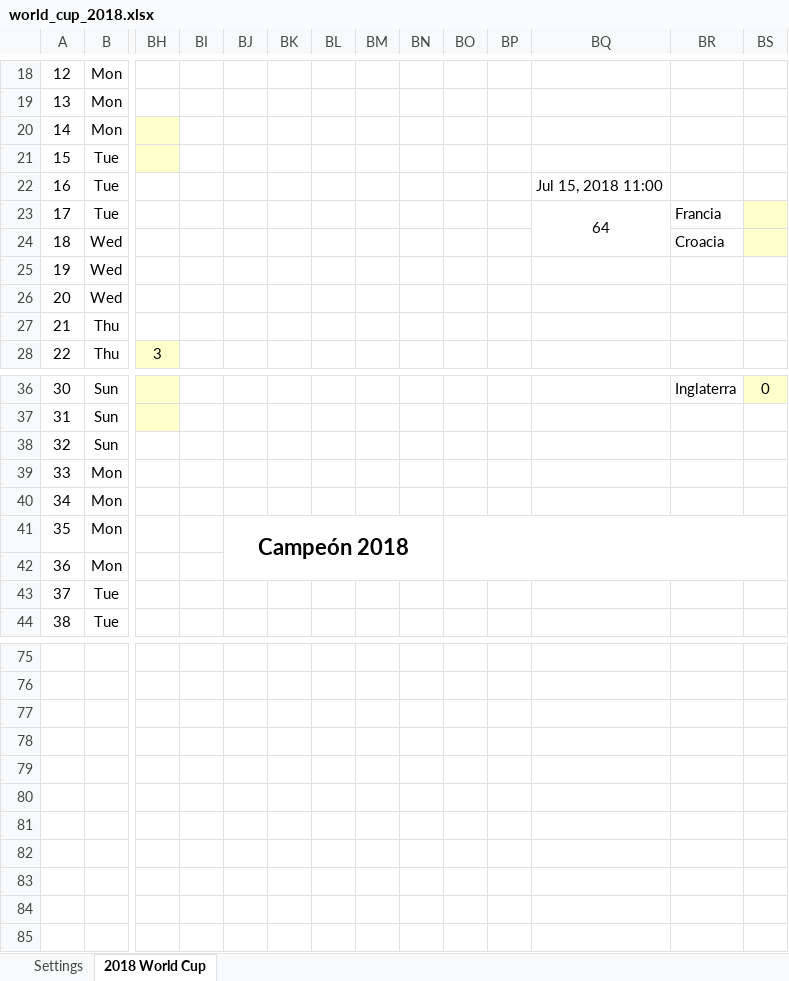
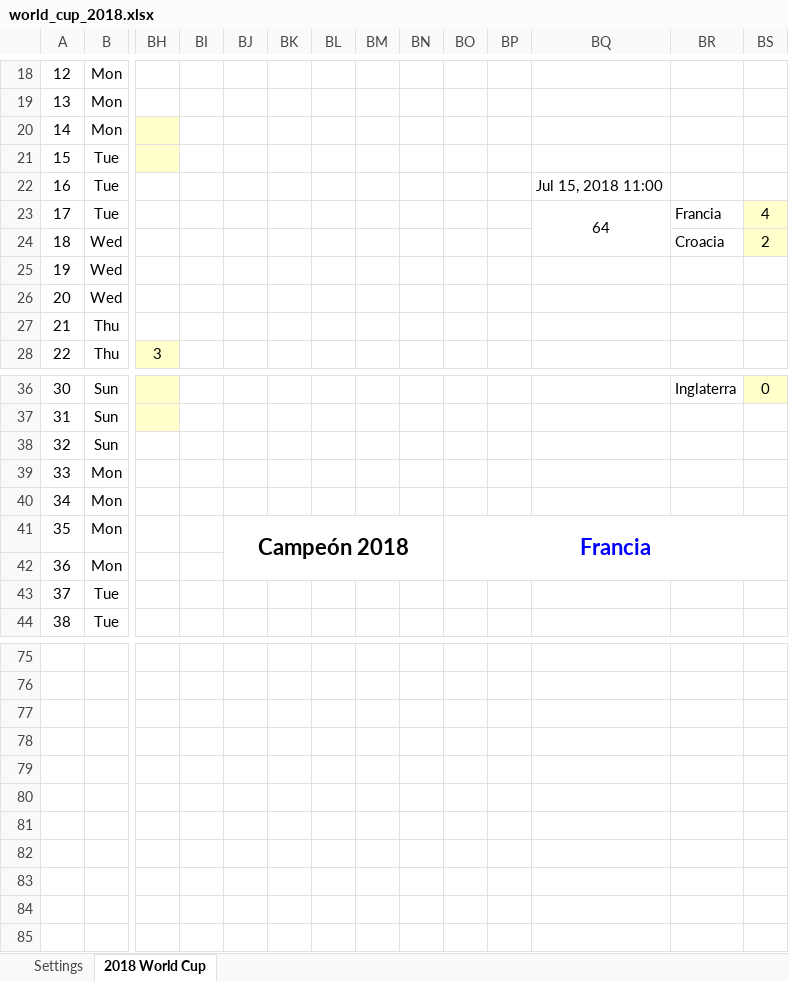
Before and after one commit to Cavallinux/2018-fifa-world-cup, an Excel workbook: world_cup_2018.xlsx, sheet 2018 World Cup, drawn as a sheet; only a part is shown, gaps mark what is left out; values as stored, in another font and other column widths than the file's, no borders; charts and pictures and conditional formats not drawn; rows hold the shown columns only; the diff names each change by its address in the sheet, - before the commit and + after, or states it on an @@ line.

Commit message:
Resultados actualizados hasta el dia 15 de julio, con campeon del mundo decidido

```diff
--- a/world_cup_2018.xlsx (sheet 2018 World Cup)
+++ b/world_cup_2018.xlsx (sheet 2018 World Cup)
-BS23: (empty)
+BS23: 4
-BS24: (empty)
+BS24: 2
-BO41: (empty)
+BO41: Francia
+row 82: (empty)
+row 83: (empty)
+row 84: (empty)
+row 85: (empty)
```
Also changed, not shown: charts or pictures.
